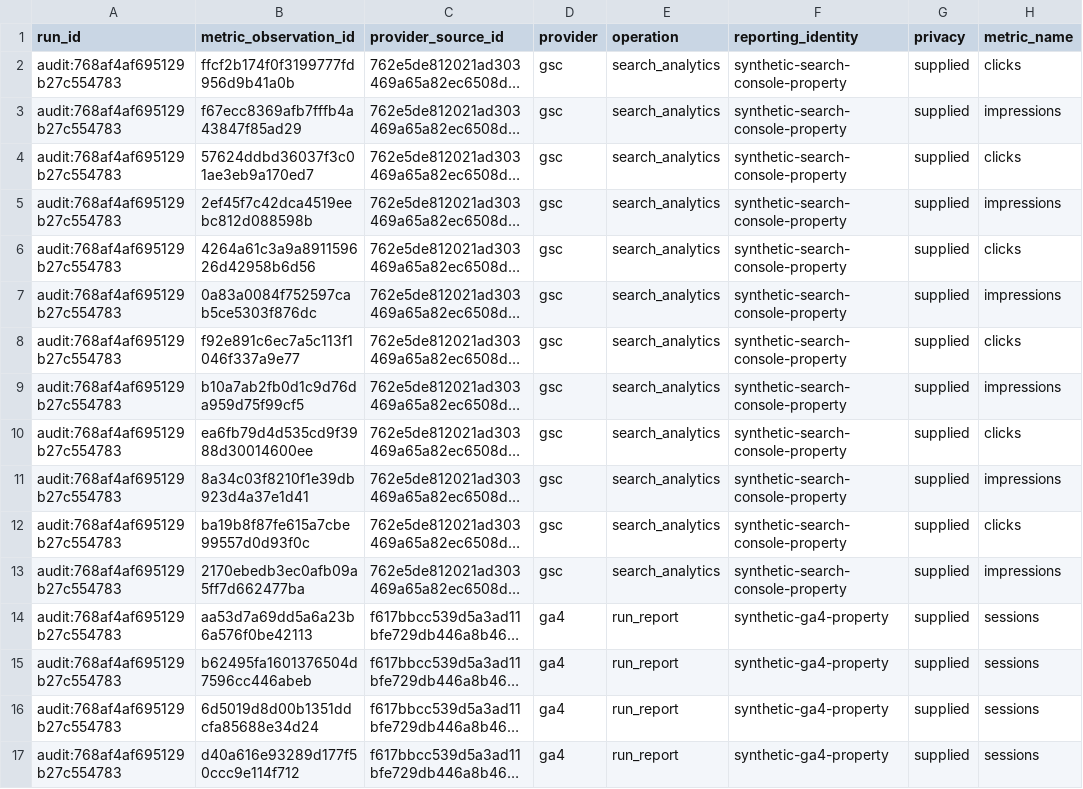
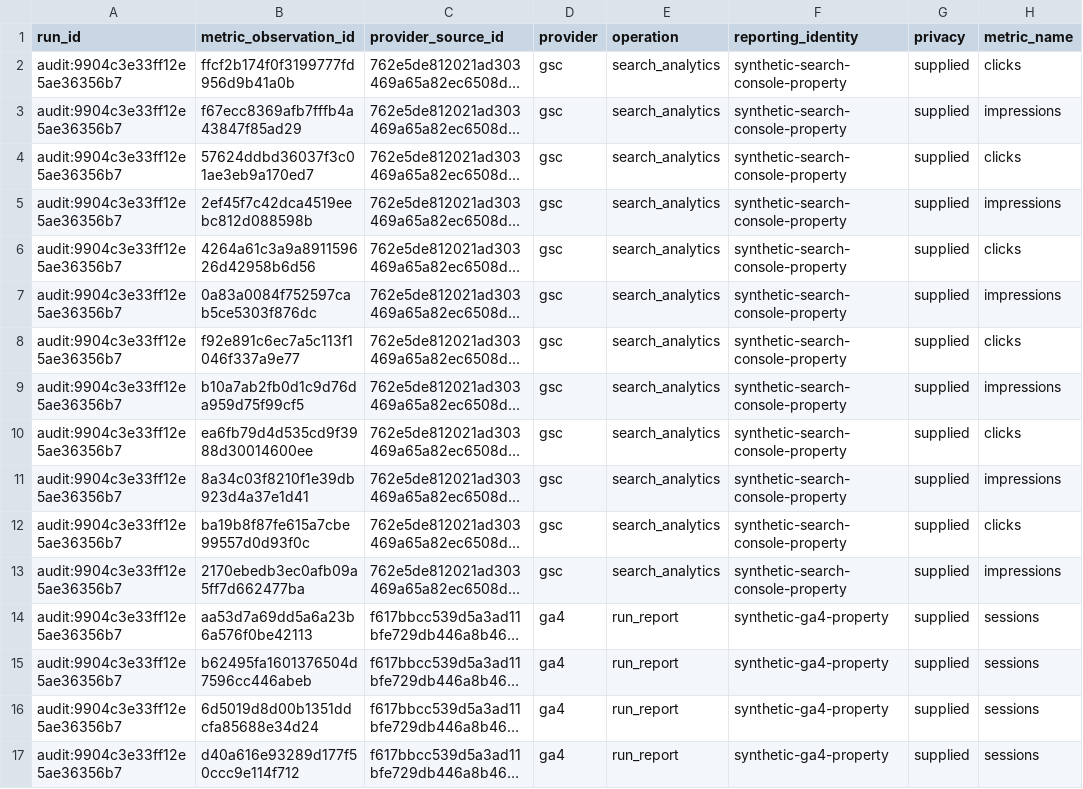
Before and after one commit to PavloSEO/seohead-tools, a CSV file: docs/examples/reporting-pack/worksheets/metrics-0001.csv, drawn as a sheet; only a part is shown; long unchanged cells end in …; the diff names each change by its address in the sheet, - before the commit and + after, or states it on an @@ line.

```diff
--- a/docs/examples/reporting-pack/worksheets/metrics-0001.csv
+++ b/docs/examples/reporting-pack/worksheets/metrics-0001.csv
-A2:A17 (run_id): audit:768af4af695129b27c554783
+A2:A17 (run_id): audit:9904c3e33ff12e5ae36356b7
```
Also changed, not shown: docs/examples/reporting-pack/worksheets/cohorts-0001.csv, docs/examples/reporting-pack/worksheets/coverage-0001.csv, 6 other files.
